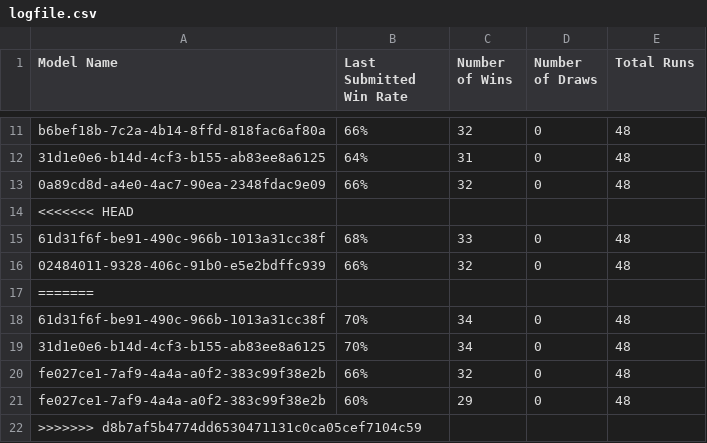
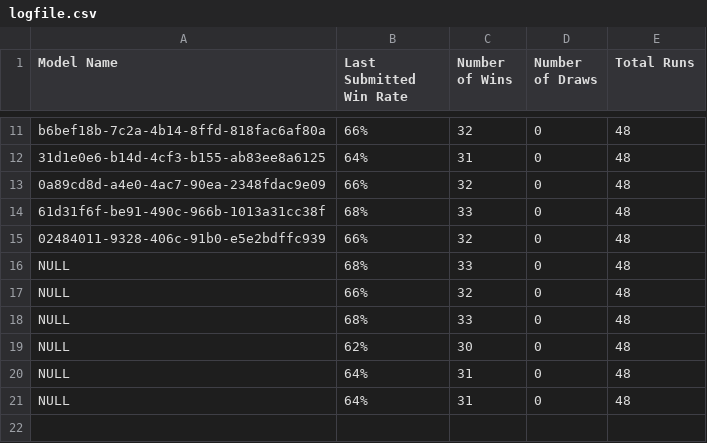
Before and after one commit to Yuheng3107/autosubmitLoL, a CSV file: logfile.csv, drawn as a sheet; only a part is shown, gaps mark what is left out.

Commit message:
Added record model function

```diff
--- a/logfile.csv
+++ b/logfile.csv
@@ -13,10 +13,9 @@ b6bef18b-7c2a-4b14-8ffd-818fac6af80a,66%,32,0,48
 0a89cd8d-a4e0-4ac7-90ea-2348fdac9e09,66%,32,0,48
-<<<<<<< HEAD
 61d31f6f-be91-490c-966b-1013a31cc38f,68%,33,0,48
 02484011-9328-406c-91b0-e5e2bdffc939,66%,32,0,48
-=======
-61d31f6f-be91-490c-966b-1013a31cc38f,70%,34,0,48
-31d1e0e6-b14d-4cf3-b155-ab83ee8a6125,70%,34,0,48
-fe027ce1-7af9-4a4a-a0f2-383c99f38e2b,66%,32,0,48
-fe027ce1-7af9-4a4a-a0f2-383c99f38e2b,60%,29,0,48
->>>>>>> d8b7af5b4774dd6530471131c0ca05cef7104c59
+NULL,68%,33,0,48
+NULL,66%,32,0,48
+NULL,68%,33,0,48
+NULL,62%,30,0,48
+NULL,64%,31,0,48
+NULL,64%,31,0,48
```
Also changed, not shown: 5 other files.
